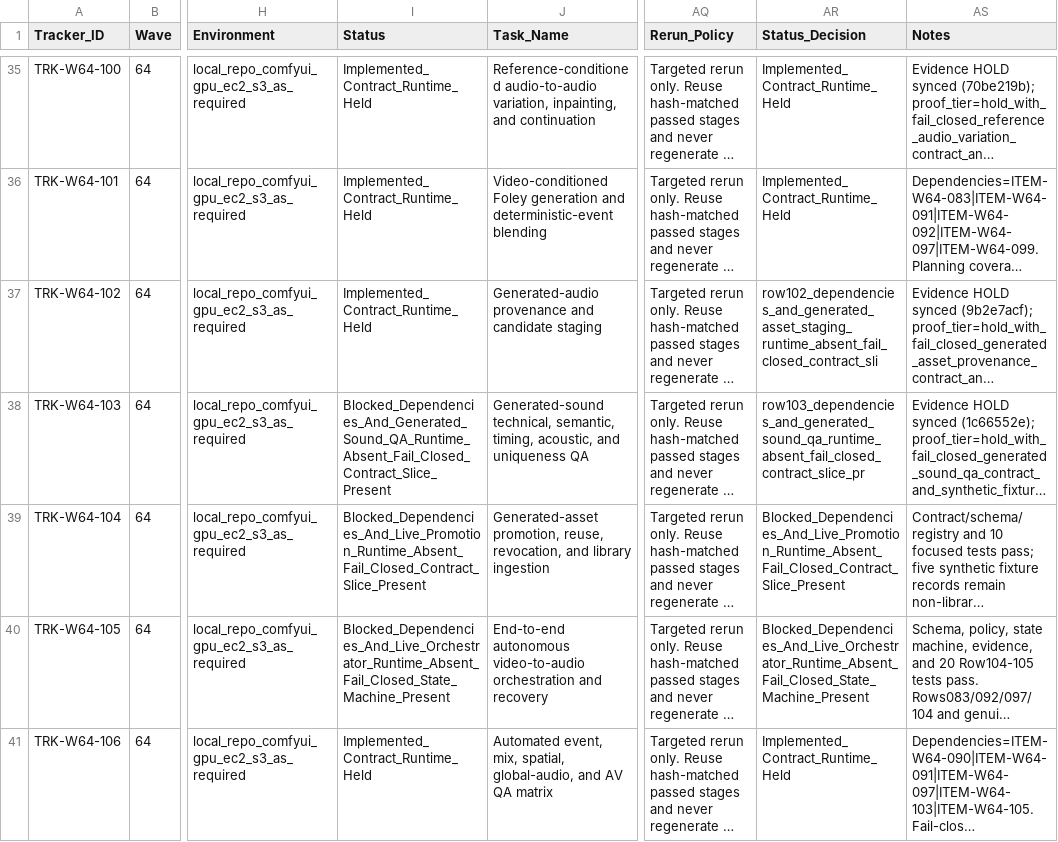
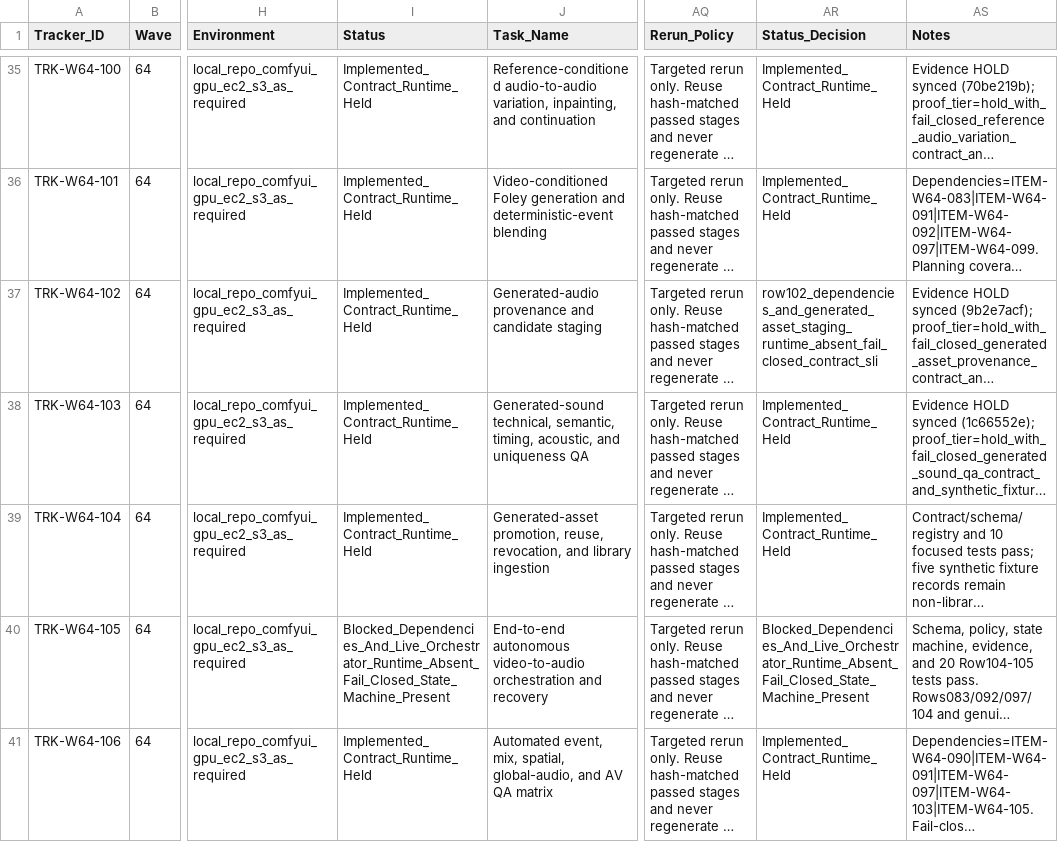
Before and after one commit to KevinSGarrett/Comfy_UI_Main, a CSV file: Plan/Tracker/Waves/Wave64/WAVE64_AUTONOMOUS_SOUND_INTELLIGENCE_TRACKER_ROWS.csv, drawn as a sheet; only a part is shown, gaps mark what is left out; long unchanged cells end in …; the diff names each change by its address in the sheet, - before the commit and + after, or states it on an @@ line.

Commit message:
Reconcile Rows103 and 104 audio QA promotion

```diff
--- a/Plan/Tracker/Waves/Wave64/WAVE64_AUTONOMOUS_SOUND_INTELLIGENCE_TRACKER_ROWS.csv
+++ b/Plan/Tracker/Waves/Wave64/WAVE64_AUTONOMOUS_SOUND_INTELLIGENCE_TRACKER_ROWS.csv
-I38 (Status): Blocked_Dependencies_And_Generated_Sound_QA_Runtime_Absent_Fail_Closed_Contract_Slice_Present
+I38 (Status): Implemented_Contract_Runtime_Held
-AR38 (Status_Decision): row103_dependencies_and_generated_sound_qa_runtime_absent_fail_closed_contract_slice_pr
+AR38 (Status_Decision): Implemented_Contract_Runtime_Held
-I39 (Status): Blocked_Dependencies_And_Live_Promotion_Runtime_Absent_Fail_Closed_Contract_Slice_Present
+I39 (Status): Implemented_Contract_Runtime_Held
-AR39 (Status_Decision): Blocked_Dependencies_And_Live_Promotion_Runtime_Absent_Fail_Closed_Contract_Slice_Present
+AR39 (Status_Decision): Implemented_Contract_Runtime_Held
```
Also changed, not shown: Plan/Items/Waves/Wave64/WAVE64_AUTONOMOUS_SOUND_INTELLIGENCE_ITEM_ROWS.csv, 16 other files.
